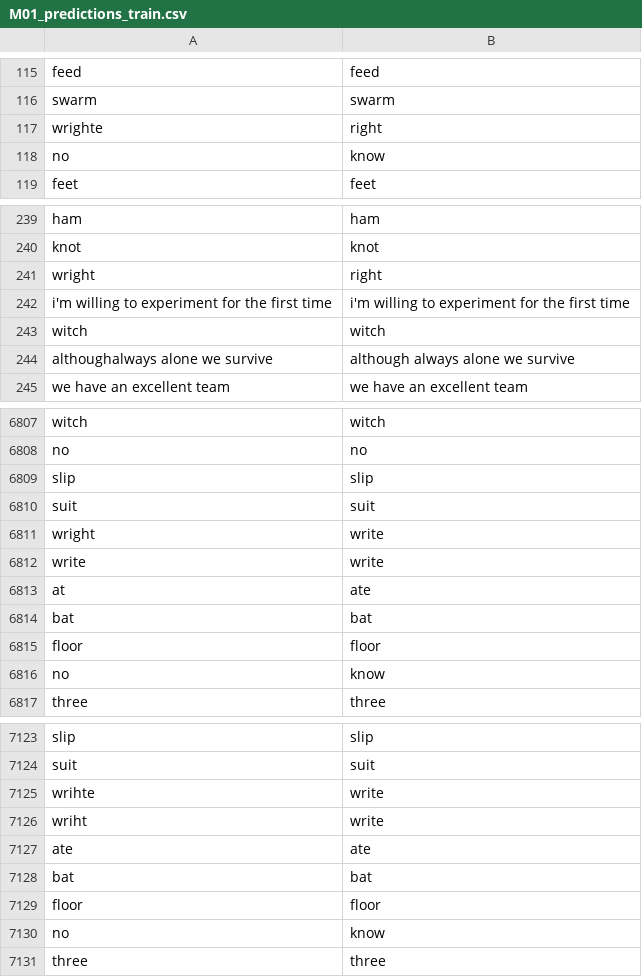
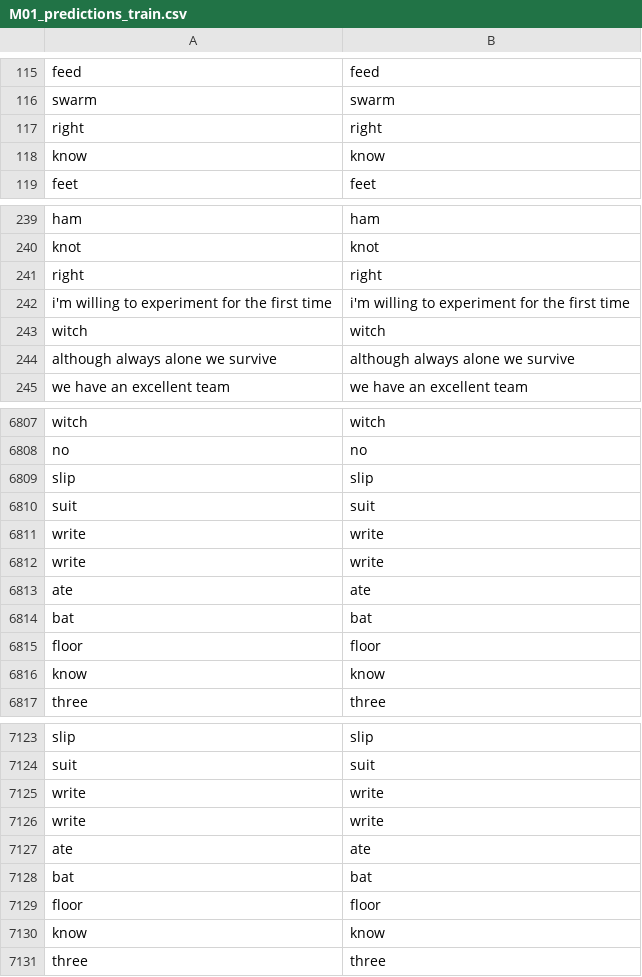
Before and after one commit to SlangLab-NU/torgo_inference_on_cluster, a CSV file: results/torgo_xlsr_finetune_M01/M01_predictions_train.csv, drawn as a sheet; only a part is shown, gaps mark what is left out; the diff covers the shown part only.

```diff
--- a/results/torgo_xlsr_finetune_M01/M01_predictions_train.csv
+++ b/results/torgo_xlsr_finetune_M01/M01_predictions_train.csv
@@ -116,4 +116,4 @@ feed,feed
 swarm,swarm
-wrighte,right
-no,know
+right,right
+know,know
 feet,feet
@@ -240,6 +240,6 @@ ham,ham
 knot,knot
-wright,right
+right,right
 i'm willing to experiment for the first time,i'm willing to experiment for the first time
 witch,witch
-althoughalways alone we survive,although always alone we survive
+although always alone we survive,although always alone we survive
 we have an excellent team,we have an excellent team
@@ -6810,8 +6810,8 @@ slip,slip
 suit,suit
-wright,write
+write,write
 write,write
-at,ate
+ate,ate
 bat,bat
 floor,floor
-no,know
+know,know
 three,three
@@ -7124,4 +7124,4 @@ slip,slip
 suit,suit
-wrihte,write
-wriht,write
+write,write
+write,write
 ate,ate
@@ -7129,3 +7129,3 @@ bat,bat
 floor,floor
-no,know
+know,know
 three,three
```
Also changed, not shown: 141 edited cells elsewhere in this file, results/torgo_xlsr_finetune_M01/M01_predictions_test.csv, results/torgo_xlsr_finetune_M01/M01_predictions_validation.csv, 2 other files.
